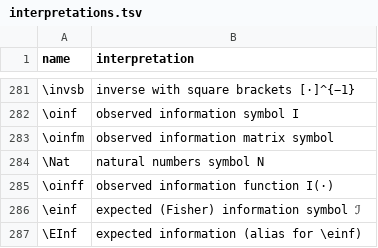
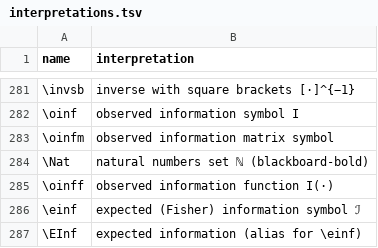
Before and after one commit to d-morrison/macros, a TSV file: interpretations.tsv, drawn as a sheet; only a part is shown, gaps mark what is left out.

```diff
--- a/interpretations.tsv
+++ b/interpretations.tsv
@@ -283,3 +283,3 @@ name	interpretation
 \oinfm	observed information matrix symbol
-\Nat	natural numbers symbol N
+\Nat	natural numbers set ℕ (blackboard-bold)
 \oinff	observed information function I(·)
```
Also changed, not shown: 1 other file.
